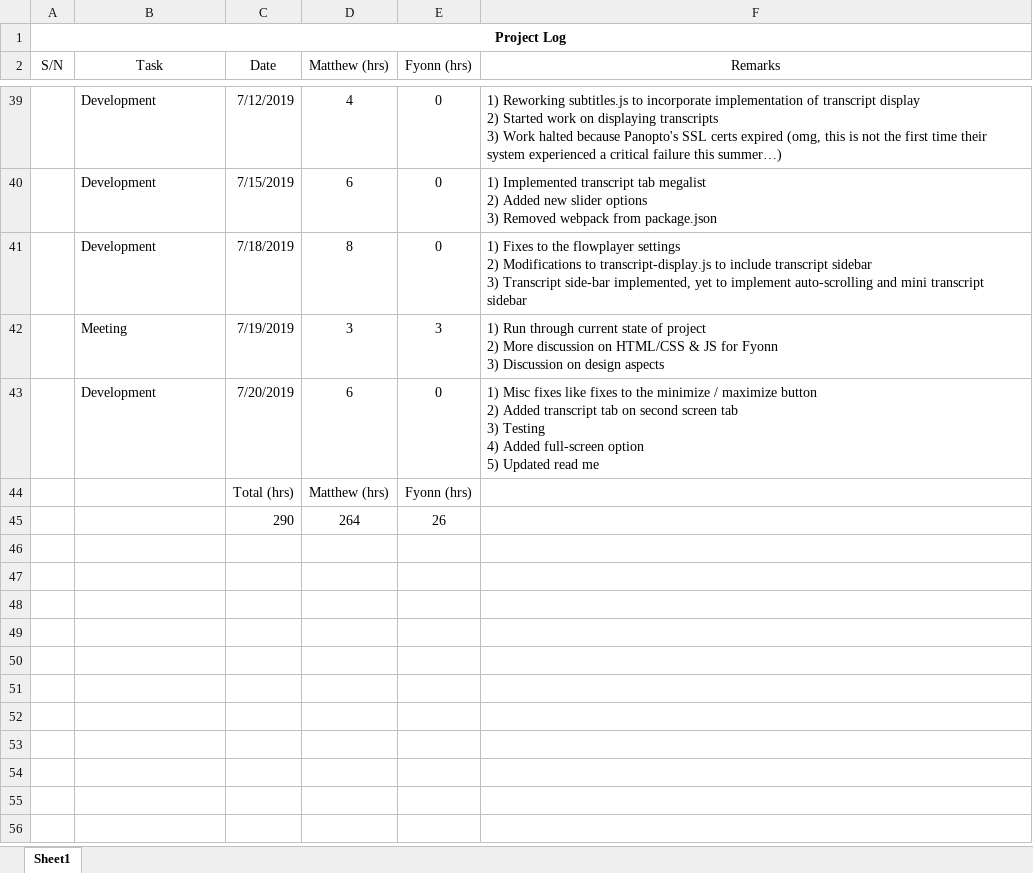
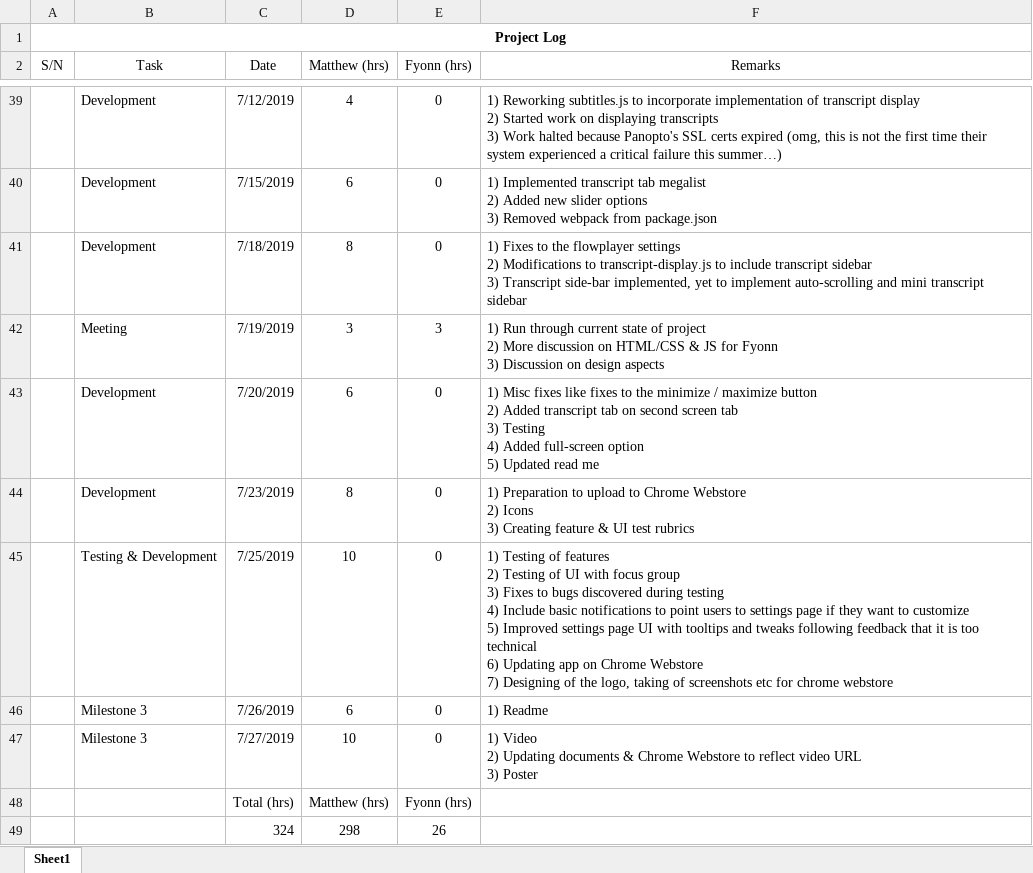
Before and after one commit to crazoter/panplus, an Excel workbook: Skylab documents/Project Log.xlsx, sheet Sheet1, drawn as a sheet; only a part is shown, gaps mark what is left out; values as stored, in another font and other column widths than the file's, no borders; removed rows and columns are numbered as before the commit, all else as after; ↵ is a line break in a cell; the diff names each change by its address in the sheet, - before the commit and + after, or states it on an @@ line.

Commit message:
Updated JSDocs, updated readme and project log, updated milestone 3 submission stuff

```diff
--- a/Skylab documents/Project Log.xlsx (sheet Sheet1)
+++ b/Skylab documents/Project Log.xlsx (sheet Sheet1)
+row 44:  | Development | 7/23/2019 | 8 | 0 | 1) Preparation to upload to Chrome Webstore ↵ 2) Icons ↵ 3) Creating feature & UI test rubrics
+row 45:  | Testing & Development | 7/25/2019 | 10 | 0 | 1) Testing of features ↵ 2) Testing of UI with focus group ↵ 3) Fixes to bugs discovered during testing ↵ 4) Include basic notifications to point users to settings page if they want to customize ↵ 5) Improved settings page UI with tooltips and tweaks following feedback that it is too technical ↵ 6) Updating app on Chrome Webstore ↵ 7) Designing of the logo, taking of screenshots etc for chrome webstore
+row 46:  | Milestone 3 | 7/26/2019 | 6 | 0 | 1) Readme
+row 47:  | Milestone 3 | 7/27/2019 | 10 | 0 | 1) Video ↵ 2) Updating documents & Chrome Webstore to reflect video URL ↵ 3) Poster
-row 45:  |  | 290 | 264 | 26
+row 49:  |  | 324 | 298 | 26
```
Also changed, not shown: 51 other files.
